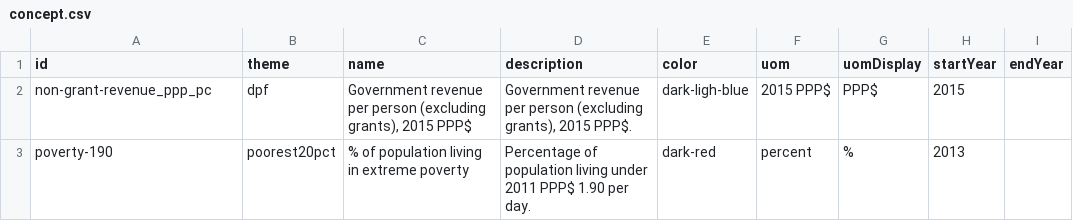
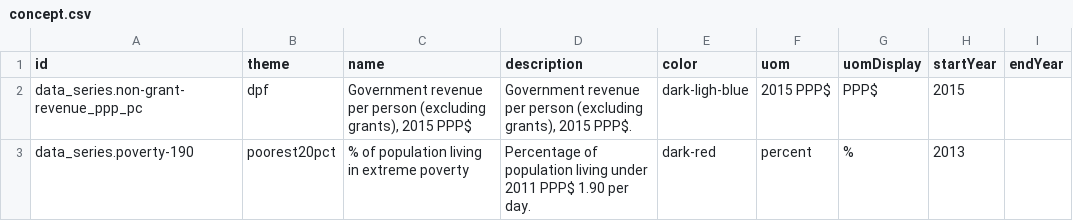
Before and after one commit to devinit/Datahub-cms, a CSV file: oda-donor-bubble-chart/concept.csv, drawn as a sheet.

Commit message:
Update concept.csv

```diff
--- a/oda-donor-bubble-chart/concept.csv
+++ b/oda-donor-bubble-chart/concept.csv
@@ -1,3 +1,3 @@
 id,theme,name,description,color,uom,uomDisplay,startYear,endYear
-non-grant-revenue_ppp_pc,dpf,"Government revenue per person (excluding grants), 2015 PPP$","Government revenue per person (excluding grants), 2015 PPP$.",dark-ligh-blue,2015 PPP$,PPP$,2015,
-poverty-190,poorest20pct,% of population living in extreme poverty,Percentage of population living under 2011 PPP$ 1.90 per day.,dark-red,percent,%,2013,
+data_series.non-grant-revenue_ppp_pc,dpf,"Government revenue per person (excluding grants), 2015 PPP$","Government revenue per person (excluding grants), 2015 PPP$.",dark-ligh-blue,2015 PPP$,PPP$,2015,
+data_series.poverty-190,poorest20pct,% of population living in extreme poverty,Percentage of population living under 2011 PPP$ 1.90 per day.,dark-red,percent,%,2013,
```
